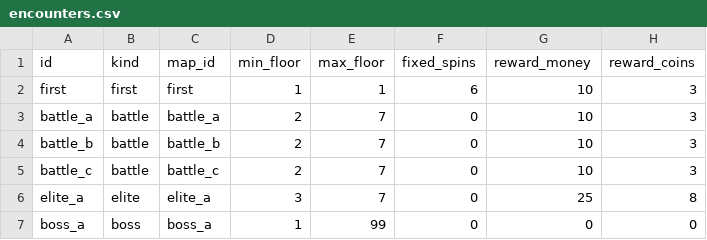
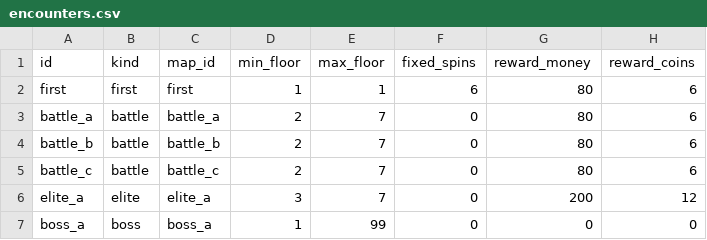
Before and after one commit to acururc/UnitySlotTower, a CSV file: Assets/UnitySlotTower/Data/Tables/encounters.csv, drawn as a sheet.

```diff
--- a/Assets/UnitySlotTower/Data/Tables/encounters.csv
+++ b/Assets/UnitySlotTower/Data/Tables/encounters.csv
@@ -1,7 +1,7 @@
 id,kind,map_id,min_floor,max_floor,fixed_spins,reward_money,reward_coins
-first,first,first,1,1,6,10,3
-battle_a,battle,battle_a,2,7,0,10,3
-battle_b,battle,battle_b,2,7,0,10,3
-battle_c,battle,battle_c,2,7,0,10,3
-elite_a,elite,elite_a,3,7,0,25,8
+first,first,first,1,1,6,80,6
+battle_a,battle,battle_a,2,7,0,80,6
+battle_b,battle,battle_b,2,7,0,80,6
+battle_c,battle,battle_c,2,7,0,80,6
+elite_a,elite,elite_a,3,7,0,200,12
 boss_a,boss,boss_a,1,99,0,0,0
```
Also changed, not shown: Assets/UnitySlotTower/Data/Tables/enemies.csv, Assets/UnitySlotTower/Data/Tables/shop_items.csv, 33 other files.
